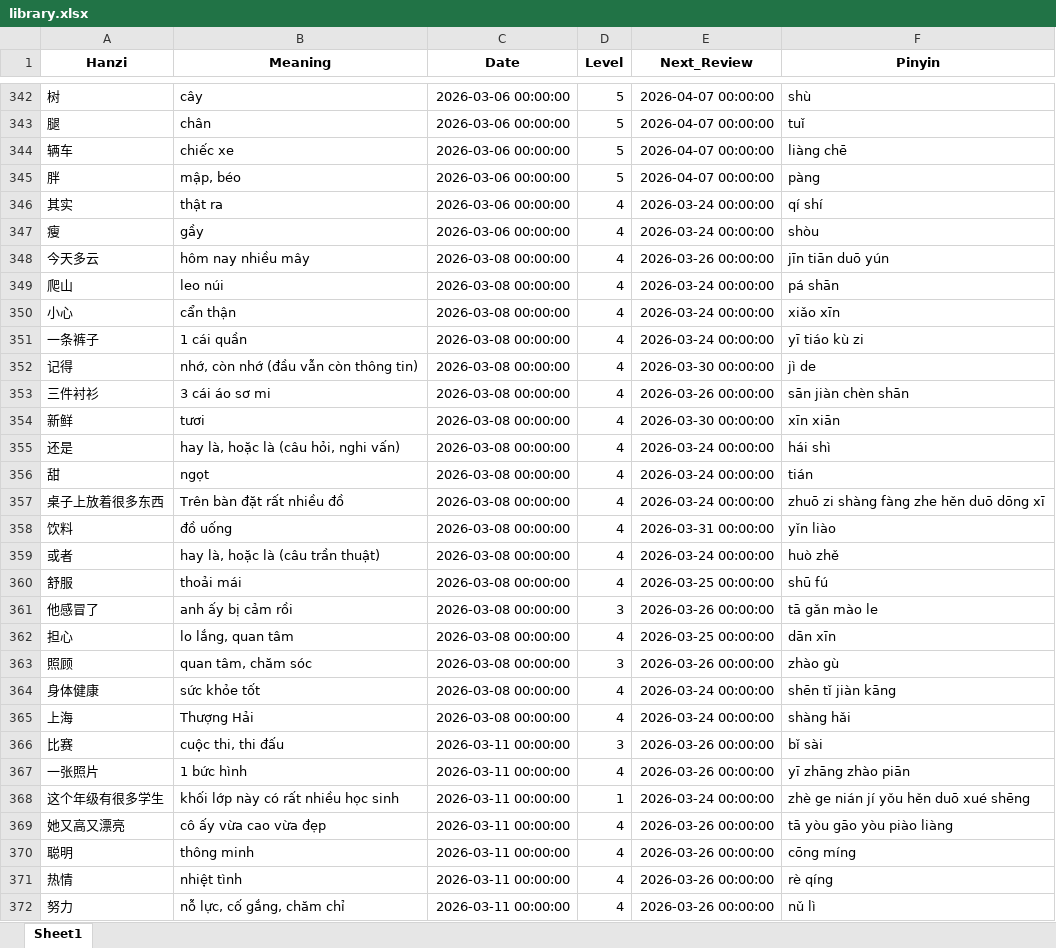
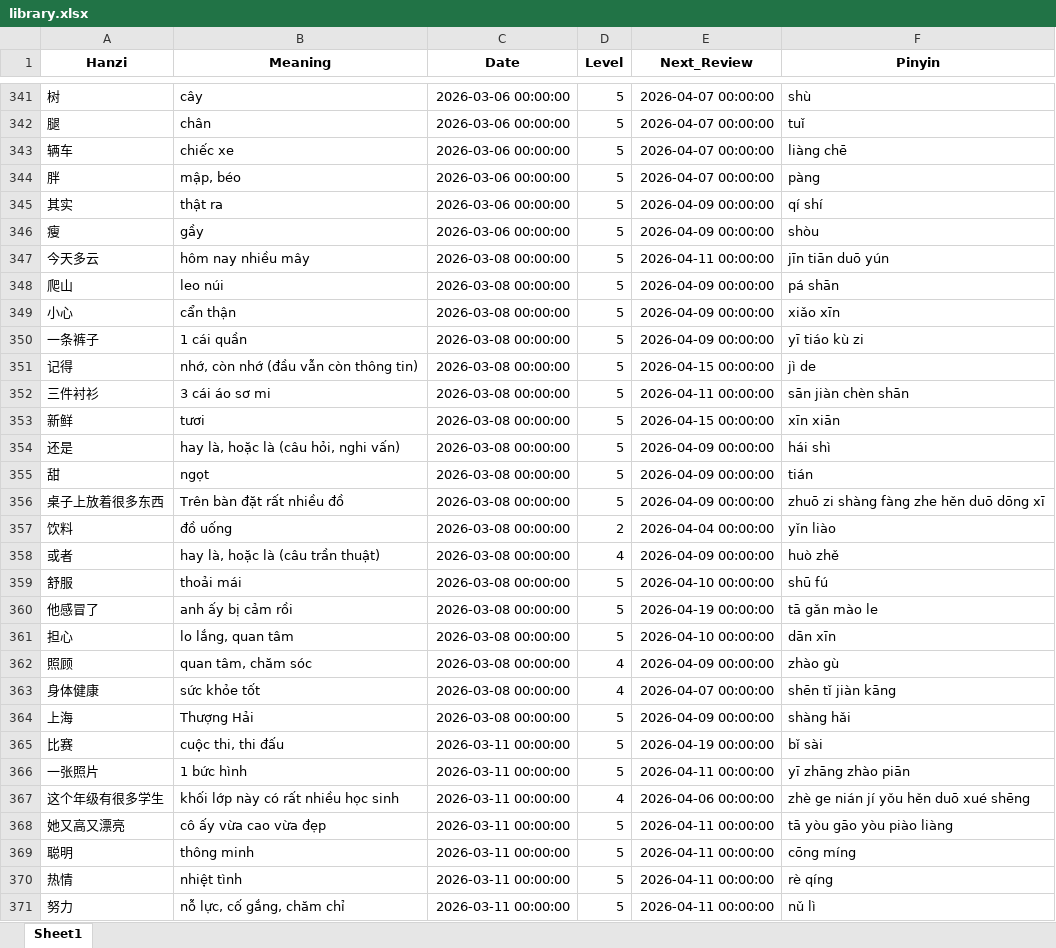
Before and after one commit to HoanDC-Git/Code_for_study, an Excel workbook: library.xlsx, sheet Sheet1, drawn as a sheet; only a part is shown, gaps mark what is left out; values as stored, in another font and other column widths than the file's, no borders; addresses are those after the commit; the diff covers the shown part only; the diff names each change by its address in the sheet, - before the commit and + after, or states it on an @@ line.

Commit message:
Add files via upload
03/04/26

```diff
--- a/library.xlsx (sheet Sheet1)
+++ b/library.xlsx (sheet Sheet1)
-D345:D356 (Level): 4
+D345:D356 (Level): 5
-E345:E346 (Next_Review): 2026-03-24 00:00:00
+E345:E346 (Next_Review): 2026-04-09 00:00:00
-E347 (Next_Review): 2026-03-26 00:00:00
+E347 (Next_Review): 2026-04-11 00:00:00
-E348:E350 (Next_Review): 2026-03-24 00:00:00
+E348:E350 (Next_Review): 2026-04-09 00:00:00
-E351 (Next_Review): 2026-03-30 00:00:00
+E351 (Next_Review): 2026-04-15 00:00:00
-E352 (Next_Review): 2026-03-26 00:00:00
+E352 (Next_Review): 2026-04-11 00:00:00
-E353 (Next_Review): 2026-03-30 00:00:00
+E353 (Next_Review): 2026-04-15 00:00:00
-E354:E356 (Next_Review): 2026-03-24 00:00:00
+E354:E356 (Next_Review): 2026-04-09 00:00:00
-D357 (Level): 4
+D357 (Level): 2
-E357 (Next_Review): 2026-03-31 00:00:00
+E357 (Next_Review): 2026-04-04 00:00:00
-E358 (Next_Review): 2026-03-24 00:00:00
+E358 (Next_Review): 2026-04-09 00:00:00
-D359 (Level): 4
+D359 (Level): 5
-E359 (Next_Review): 2026-03-25 00:00:00
+E359 (Next_Review): 2026-04-10 00:00:00
-D360 (Level): 3
+D360 (Level): 5
-E360 (Next_Review): 2026-03-26 00:00:00
+E360 (Next_Review): 2026-04-19 00:00:00
-D361 (Level): 4
+D361 (Level): 5
-E361 (Next_Review): 2026-03-25 00:00:00
+E361 (Next_Review): 2026-04-10 00:00:00
-D362 (Level): 3
+D362 (Level): 4
-E362 (Next_Review): 2026-03-26 00:00:00
+E362 (Next_Review): 2026-04-09 00:00:00
-E363 (Next_Review): 2026-03-24 00:00:00
+E363 (Next_Review): 2026-04-07 00:00:00
-D364 (Level): 4
+D364 (Level): 5
-E364 (Next_Review): 2026-03-24 00:00:00
+E364 (Next_Review): 2026-04-09 00:00:00
-D365 (Level): 3
+D365 (Level): 5
-E365 (Next_Review): 2026-03-26 00:00:00
+E365 (Next_Review): 2026-04-19 00:00:00
-D366 (Level): 4
+D366 (Level): 5
-E366 (Next_Review): 2026-03-26 00:00:00
+E366 (Next_Review): 2026-04-11 00:00:00
-D367 (Level): 1
+D367 (Level): 4
-E367 (Next_Review): 2026-03-24 00:00:00
+E367 (Next_Review): 2026-04-06 00:00:00
-D368:D371 (Level): 4
+D368:D371 (Level): 5
-E368:E371 (Next_Review): 2026-03-26 00:00:00
+E368:E371 (Next_Review): 2026-04-11 00:00:00
```
Also changed, not shown: 59 added rows, 1 removed row and 512 edited cells elsewhere in this sheet.
